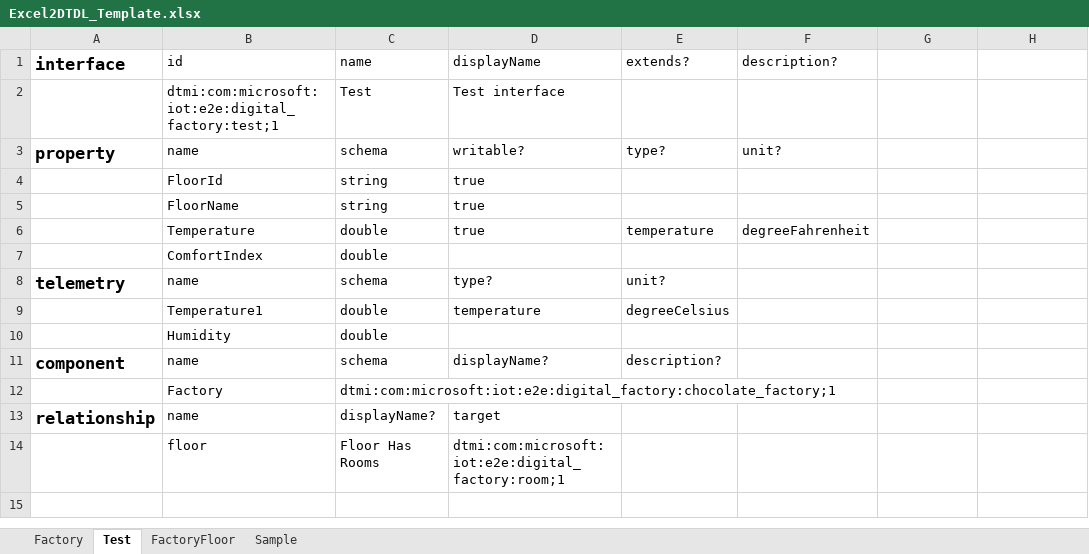
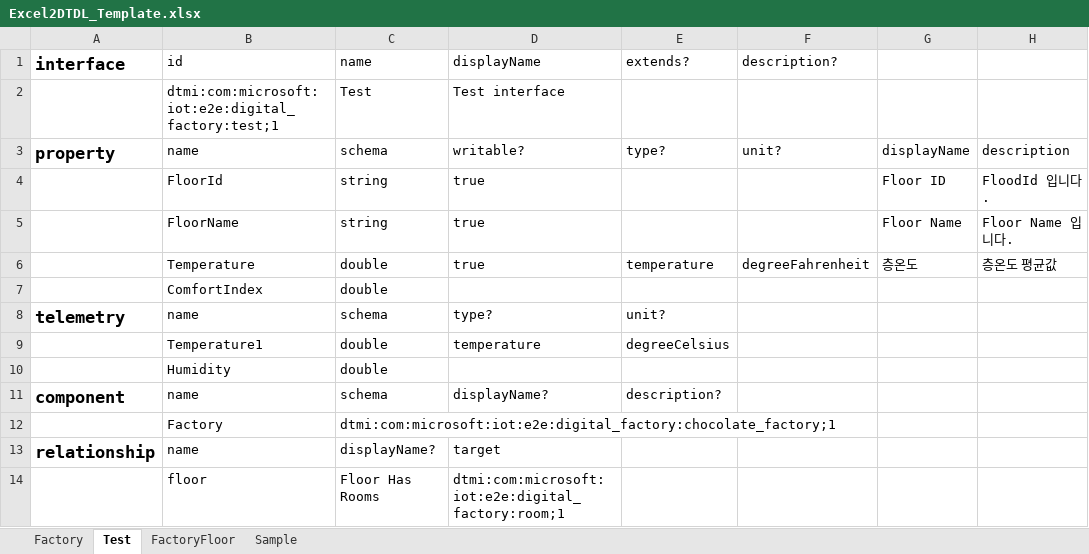
Before and after one commit to ilseokoh/excel2dtdl, an Excel workbook: Excel2DTDL/Excel2DTDL_Template.xlsx, sheet Test, drawn as a sheet; values as stored, in another font and other column widths than the file's, no borders; table styles not drawn; the diff names each change by its address in the sheet, - before the commit and + after, or states it on an @@ line.

Commit message:
add displaayName and descrption of Property's property

```diff
--- a/Excel2DTDL/Excel2DTDL_Template.xlsx (sheet Test)
+++ b/Excel2DTDL/Excel2DTDL_Template.xlsx (sheet Test)
-G3: (empty)
+G3: displayName
-H3: (empty)
+H3: description
-G4: (empty)
+G4: Floor ID
-H4: (empty)
+H4: FloodId 입니다.
-G5: (empty)
+G5: Floor Name
-H5: (empty)
+H5: Floor Name 입니다.
-G6: (empty)
+G6: 층온도
-H6: (empty)
+H6: 층온도 평균값
```
Also changed, not shown: 3 other files.
